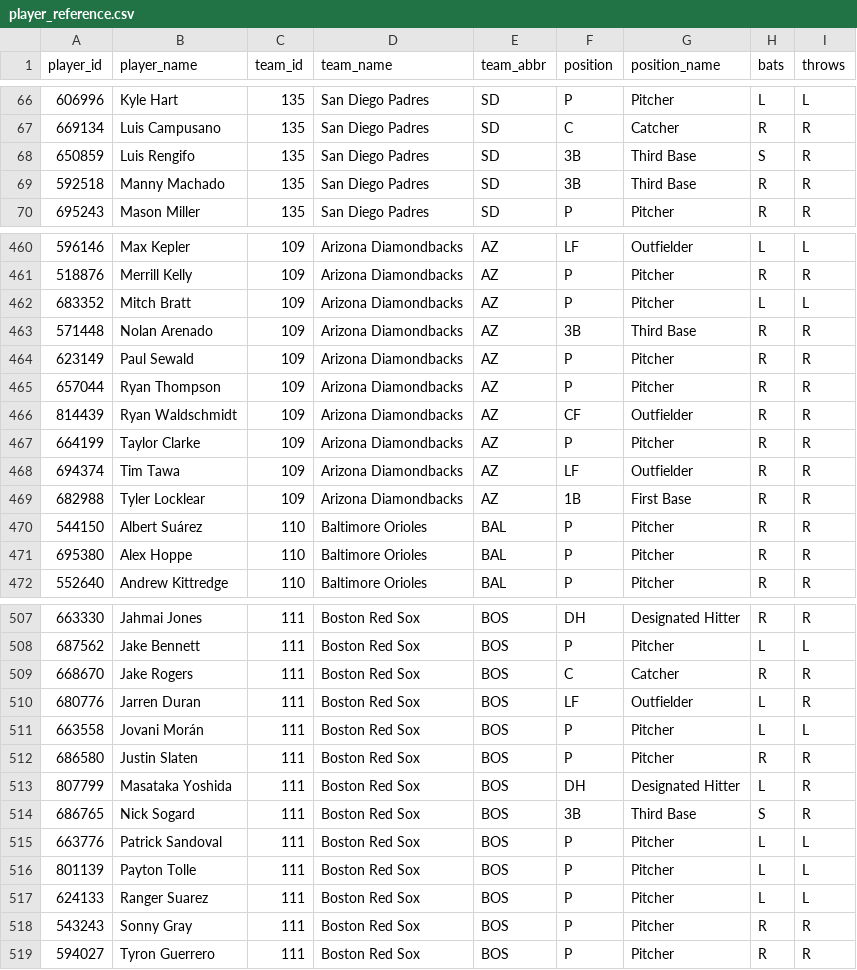
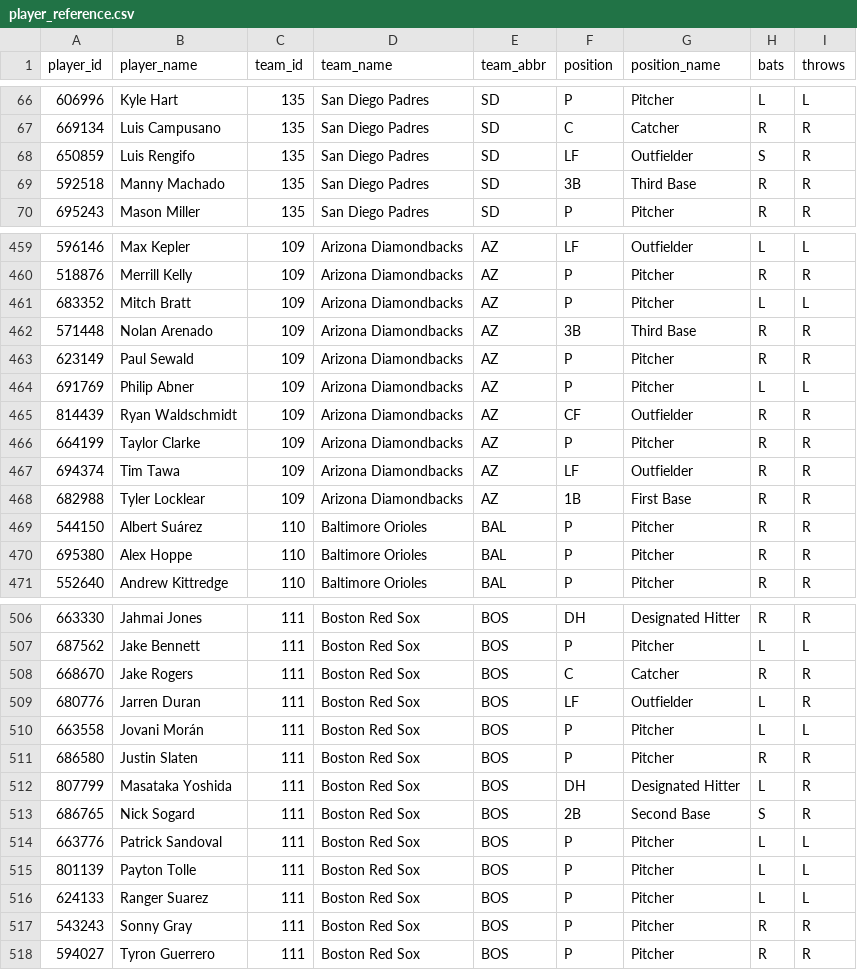
Before and after one commit to dylhauck/alpha-wagerz-model, a CSV file: data/reference/player_reference.csv, drawn as a sheet; only a part is shown, gaps mark what is left out; the diff covers the shown part only.

```diff
--- a/data/reference/player_reference.csv
+++ b/data/reference/player_reference.csv
@@ -67,3 +67,3 @@ player_id,player_name,team_id,team_name,team_abbr,position,position_name,bats,th
 669134,Luis Campusano,135,San Diego Padres,SD,C,Catcher,R,R
-650859,Luis Rengifo,135,San Diego Padres,SD,3B,Third Base,S,R
+650859,Luis Rengifo,135,San Diego Padres,SD,LF,Outfielder,S,R
 592518,Manny Machado,135,San Diego Padres,SD,3B,Third Base,R,R
@@ -464,3 +463,3 @@ player_id,player_name,team_id,team_name,team_abbr,position,position_name,bats,th
 623149,Paul Sewald,109,Arizona Diamondbacks,AZ,P,Pitcher,R,R
-657044,Ryan Thompson,109,Arizona Diamondbacks,AZ,P,Pitcher,R,R
+691769,Philip Abner,109,Arizona Diamondbacks,AZ,P,Pitcher,L,L
 814439,Ryan Waldschmidt,109,Arizona Diamondbacks,AZ,CF,Outfielder,R,R
@@ -513,3 +512,3 @@ player_id,player_name,team_id,team_name,team_abbr,position,position_name,bats,th
 807799,Masataka Yoshida,111,Boston Red Sox,BOS,DH,Designated Hitter,L,R
-686765,Nick Sogard,111,Boston Red Sox,BOS,3B,Third Base,S,R
+686765,Nick Sogard,111,Boston Red Sox,BOS,2B,Second Base,S,R
 663776,Patrick Sandoval,111,Boston Red Sox,BOS,P,Pitcher,L,L
```
Also changed, not shown: 2 added rows and 4 removed rows elsewhere in this file, data/processed/slate_summary.csv, 42 other files.
